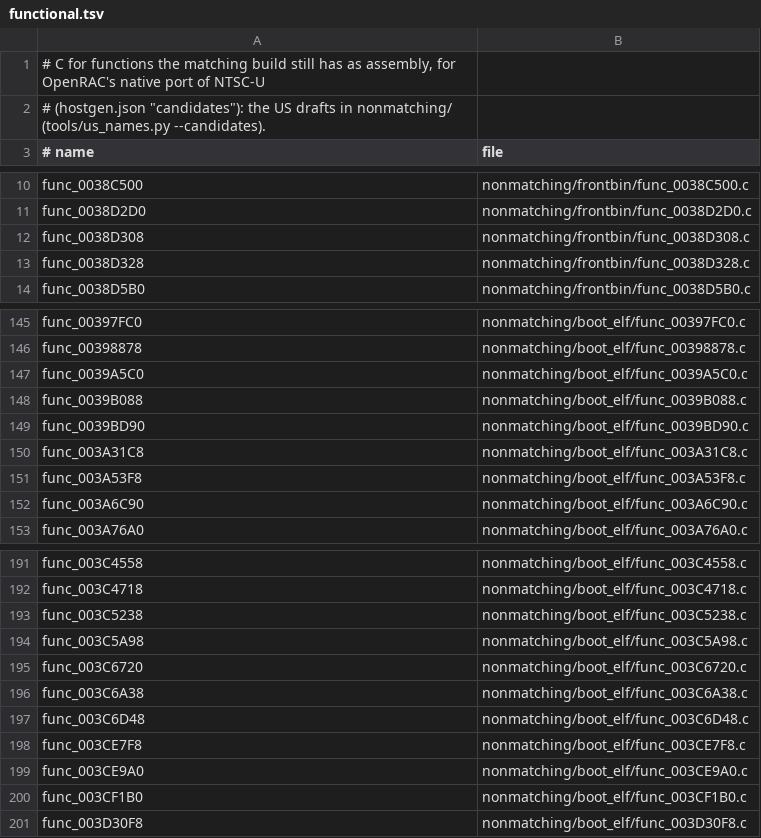
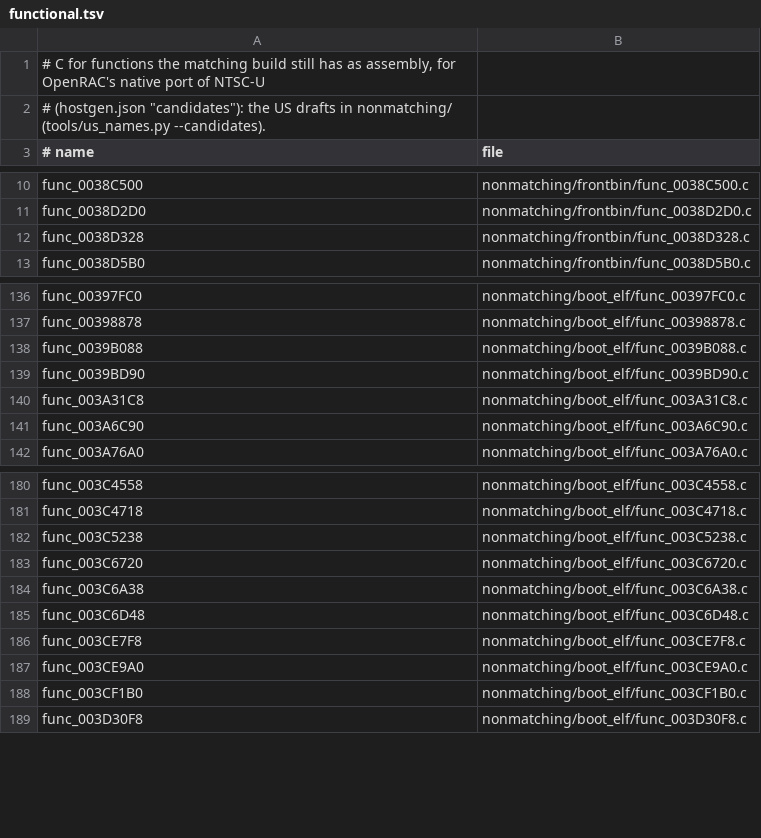
Before and after one commit to bigbeno37/rac3-decomp, a TSV file: nonmatching/functional.tsv, drawn as a sheet; only a part is shown, gaps mark what is left out; the diff covers the shown part only.

Commit message:
feat(frontbin,boot_elf): match 20 functions (bundle 102)
tools/check.py says MATCH for each with its file's flags in its program, and the three core programs were built with all of them in place.

- func_003BF2A0: 240 bytes, frontbin, in src/frontbin/3BF148.c; matched by opus-medium; its draft in nonmatching/ removed
- func_003BFC58: 260 bytes, frontbin, in src/frontbin/3BFAC8.c; matched by opus-medium; its draft in nonmatching/ removed
- func_0039A5C0: 568 bytes, boot_elf, in src/boot_elf/text/399BF0.c; matched by opus-medium; its draft in nonmatching/ removed
- func_003A1F30: 1572 bytes, frontbin, in src/frontbin/3A1158.c; matched by opus-medium; its draft in nonmatching/ removed
- func_003BEC28: 336 bytes, frontbin, in src/frontbin/3BE528.c; matched by opus-medium
- func_003A53F8: 676 bytes, boot_elf, in src/boot_elf/text/3A2FC0.c; matched by opus-medium; its draft in nonmatching/ removed
- func_003C5A98: 2436 bytes, boot_elf, in src/boot_elf/text/3C5A98.c; matched by opus-medium; its draft in nonmatching/ removed
- func_0038D308: 32 bytes, frontbin, in src/frontbin/38D278.c; matched by ?; its draft in nonmatching/ removed
- func_003A4FF8: 676 bytes, frontbin, in src/frontbin/3A3B70.c; matched by opus-high; its draft in nonmatching/ removed
- func_003A62D0: 1216 bytes, frontbin, in src/frontbin/3A6178.c; matched by opus-high
- func_003E56E0: 456 bytes, frontbin, in src/frontbin/3E4EA8.c; matched by opus-high
- func_00390388: 2156 bytes, frontbin, in src/frontbin/38E0A8.c; matched by opus-high; its draft in nonmatching/ removed
- func_003820F0: 468 bytes, frontbin, in src/frontbin/381140.c; matched by overseer-plzcw/held
- func_00398C80: 460 bytes, frontbin, in src/frontbin/397D48.c; matched by overseer-plzcw/held; its draft in nonmatching/ removed
- func_00399E80: 708 bytes, frontbin, in src/frontbin/397D48.c; matched by overseer-plzcw/held
- func_0039A260: 708 bytes, boot_elf, in src/boot_elf/text/399BF0.c; matched by overseer-plzcw/held
- func_003A9830: 528 bytes, frontbin, in src/frontbin/3A9050.c; matched by overseer-plzcw/held; its draft in nonmatching/ removed
- func_003D6BC0: 804 bytes, frontbin, in src/frontbin/3D6BC0.c; matched by overseer-plzcw/held; its draft in nonmatching/ removed
- func_003D7DE8: 1812 bytes, frontbin, in src/frontbin/3D78E0.c; matched by overseer-plzcw/held; its draft in nonmatching/ removed
- func_00383A68: 480 bytes, frontbin, in src/frontbin/382380.c; matched by opus-high

```diff
--- a/nonmatching/functional.tsv
+++ b/nonmatching/functional.tsv
@@ -11,3 +11,2 @@ func_0038C500	nonmatching/frontbin/func_0038C500.c
 func_0038D2D0	nonmatching/frontbin/func_0038D2D0.c
-func_0038D308	nonmatching/frontbin/func_0038D308.c
 func_0038D328	nonmatching/frontbin/func_0038D328.c
@@ -146,3 +137,2 @@ func_00397FC0	nonmatching/boot_elf/func_00397FC0.c
 func_00398878	nonmatching/boot_elf/func_00398878.c
-func_0039A5C0	nonmatching/boot_elf/func_0039A5C0.c
 func_0039B088	nonmatching/boot_elf/func_0039B088.c
@@ -150,3 +140,2 @@ func_0039BD90	nonmatching/boot_elf/func_0039BD90.c
 func_003A31C8	nonmatching/boot_elf/func_003A31C8.c
-func_003A53F8	nonmatching/boot_elf/func_003A53F8.c
 func_003A6C90	nonmatching/boot_elf/func_003A6C90.c
@@ -193,3 +182,2 @@ func_003C4718	nonmatching/boot_elf/func_003C4718.c
 func_003C5238	nonmatching/boot_elf/func_003C5238.c
-func_003C5A98	nonmatching/boot_elf/func_003C5A98.c
 func_003C6720	nonmatching/boot_elf/func_003C6720.c
```
Also changed, not shown: 8 removed rows elsewhere in this file, 41 other files.
